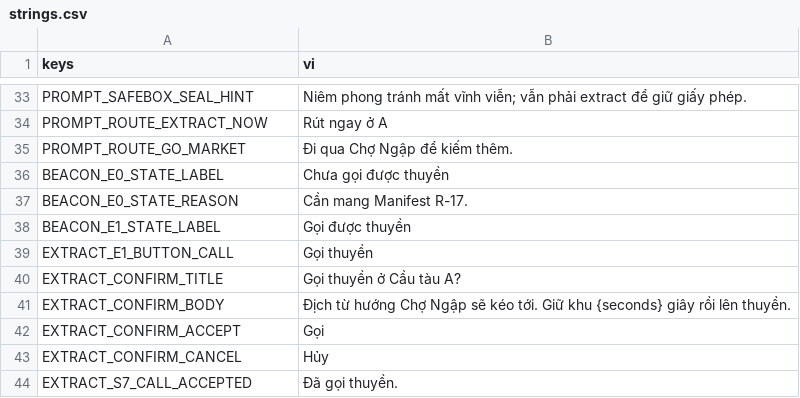
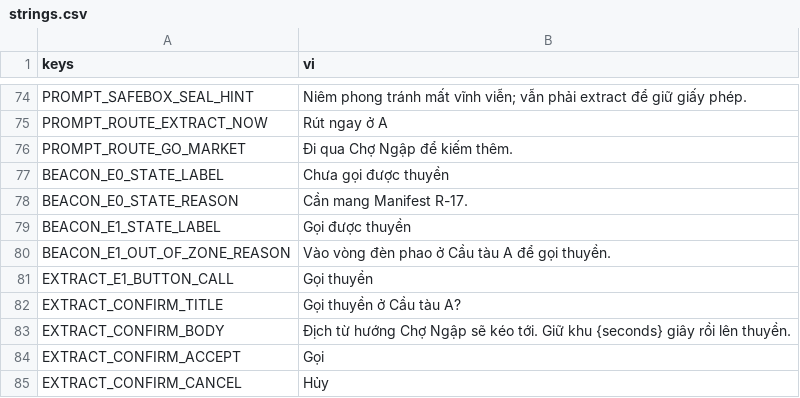
Before and after one commit to hieuphung41/game-shit, a CSV file: game/i18n/strings.csv, drawn as a sheet; only a part is shown, gaps mark what is left out; the shorter side is filled out with more unchanged rows; the diff covers the shown part only; the diff names each change by its address in the sheet, - before the commit and + after, or states it on an @@ line.

Commit message:
TASK-20261106-71: Chữ in-game còn thiếu cho vòng A S02 — loadout, bàn dispatch, đặt Manifest, nút ngữ cảnh, summary rút sớm (#14)
Đã thêm 44 key mới vào game/i18n/strings.csv (tổng 119 key, không trùng key). 30 key dành cho S02: briefing/loadout, 12 INVENTORY_REASON_*, hai lý do khóa, panel nhặt, nút H3, BEACON_E1_OUT_OF_ZONE_REASON, EXTRACT_S8_HOLD_PAUSED, EXTRACT_CONFIRM_CLOSED_LEFT_ZONE và ITEM_STARTER_REMEDY_NAME. 14 key còn lại dành cho S04: HUD_OBJECTIVE_PICK_UP_MANIFEST và O5 cho bỏ / rút / đổi gear / vào không vũ khí, viết sẵn để trả các KEY_MỚI? của beacon spec. Giữ nguyên tên và nội dung của 75 key cũ. Trong contract-1-strings.md: §1 thêm loại giới hạn ký tự và sửa chữ 'mobile dọc' (UX Q5); §2 thêm dòng cho từn

Studio-Card: TASK-20261106-71
Studio-Agent: narrative-writer

```diff
--- a/game/i18n/strings.csv
+++ b/game/i18n/strings.csv
+row 80: BEACON_E1_OUT_OF_ZONE_REASON | Vào vòng đèn phao ở Cầu tàu A để gọi thuyền.
```
Also changed, not shown: 43 added rows elsewhere in this file, 1 other file.
